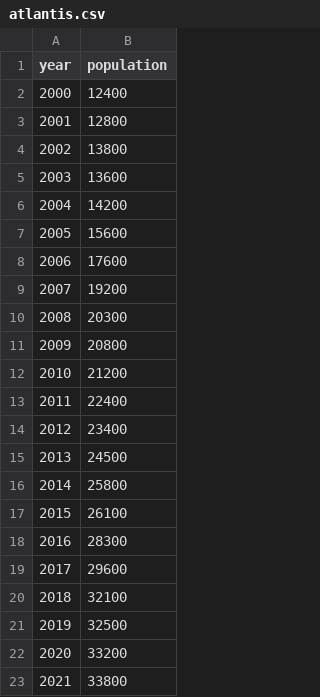
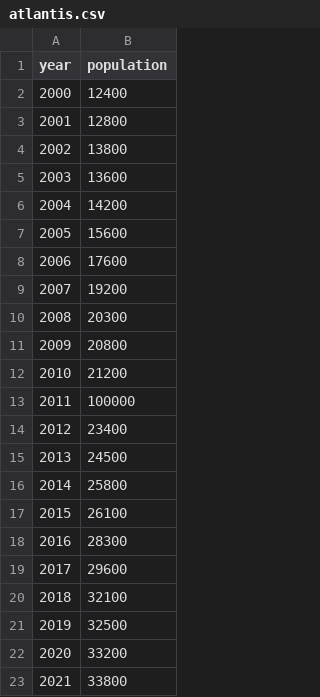
Before and after one commit to fcriscuo/codespaces-jupyter, a CSV file: data/atlantis.csv, drawn as a sheet.

```diff
--- a/data/atlantis.csv
+++ b/data/atlantis.csv
@@ -12,3 +12,3 @@ year,population
 2010,21200
-2011,22400
+2011,100000
 2012,23400
```
Also changed, not shown: 2 other files.
